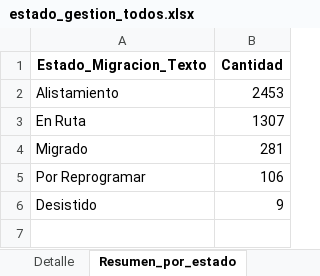
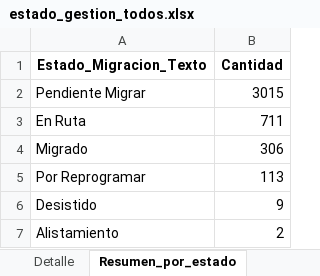
Before and after one commit to slenis01/Gestion_migracion_tablero, an Excel workbook: Resultado/estado_gestion_todos.xlsx, sheet Resumen_por_estado, drawn as a sheet; values as stored, in another font and other column widths than the file's, no borders; removed rows and columns are numbered as before the commit, all else as after; the diff names each change by its address in the sheet, - before the commit and + after, or states it on an @@ line.

```diff
--- a/Resultado/estado_gestion_todos.xlsx (sheet Resumen_por_estado)
+++ b/Resultado/estado_gestion_todos.xlsx (sheet Resumen_por_estado)
-row 2: Alistamiento | 2453
+row 2: Pendiente Migrar | 3015
-B3 (Cantidad): 1307
+B3 (Cantidad): 711
-B4 (Cantidad): 281
+B4 (Cantidad): 306
-B5 (Cantidad): 106
+B5 (Cantidad): 113
+row 7: Alistamiento | 2
```
Also changed, not shown: sheet Detalle.
